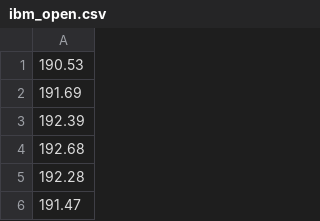
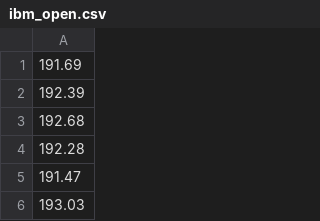
Before and after one commit to Sagarsaurus/Cashalyst, a CSV file: OldNeuralNetCode/ibm_open.csv, drawn as a sheet; only a part is shown; the shorter side is filled out with more unchanged rows.

```diff
--- a/OldNeuralNetCode/ibm_open.csv
+++ b/OldNeuralNetCode/ibm_open.csv
@@ -1,2 +1 @@
-190.53
 191.69
```
Also changed, not shown: OldNeuralNetCode/plot.csv, 4 other files.
